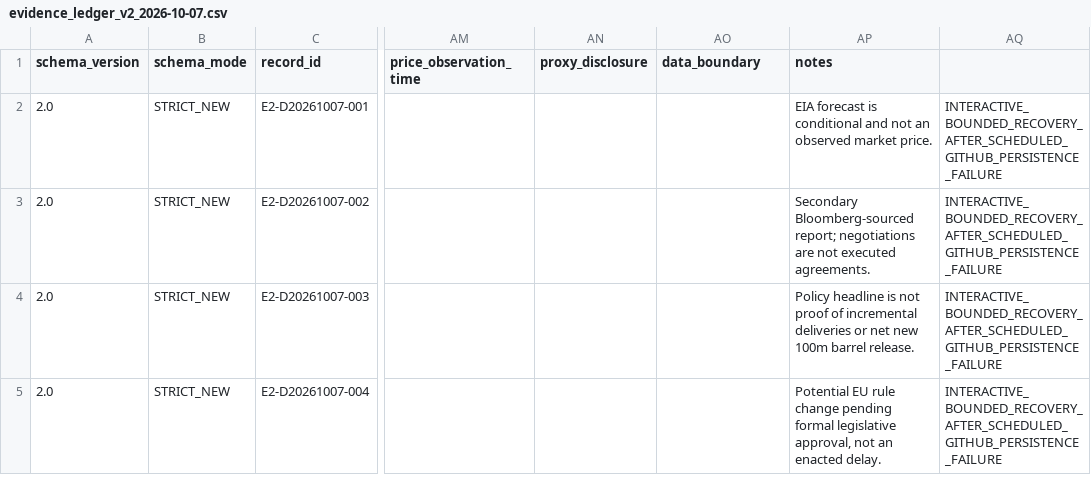
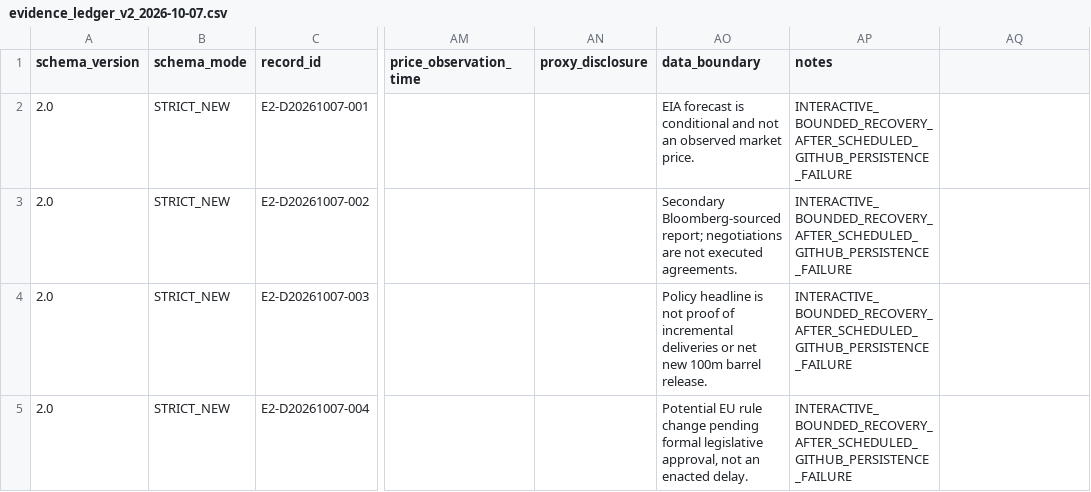
Before and after one commit to jl2642/reportops-bridge, a CSV file: daily/2026/10/2026-10-07/evidence_ledger_v2_2026-10-07.csv, drawn as a sheet; only a part is shown, gaps mark what is left out; the diff names each change by its address in the sheet, - before the commit and + after, or states it on an @@ line.

Commit message:
ReportOps: correct 2026-10-07 strict v2 ledger extra empty price field

```diff
--- a/daily/2026/10/2026-10-07/evidence_ledger_v2_2026-10-07.csv
+++ b/daily/2026/10/2026-10-07/evidence_ledger_v2_2026-10-07.csv
-AO2 (data_boundary): (empty)
+AO2 (data_boundary): EIA forecast is conditional and not an observed market price.
-AP2 (notes): EIA forecast is conditional and not an observed market price.
+AP2 (notes): INTERACTIVE_BOUNDED_RECOVERY_AFTER_SCHEDULED_GITHUB_PERSISTENCE_FAILURE
-AQ2:AQ5: INTERACTIVE_BOUNDED_RECOVERY_AFTER_SCHEDULED_GITHUB_PERSISTENCE_FAILURE
+AQ2:AQ5: (empty)
-AO3 (data_boundary): (empty)
+AO3 (data_boundary): Secondary Bloomberg-sourced report; negotiations are not executed agreements.
-AP3 (notes): Secondary Bloomberg-sourced report; negotiations are not executed agreements.
+AP3 (notes): INTERACTIVE_BOUNDED_RECOVERY_AFTER_SCHEDULED_GITHUB_PERSISTENCE_FAILURE
-AO4 (data_boundary): (empty)
+AO4 (data_boundary): Policy headline is not proof of incremental deliveries or net new 100m barrel release.
-AP4 (notes): Policy headline is not proof of incremental deliveries or net new 100m barrel release.
+AP4 (notes): INTERACTIVE_BOUNDED_RECOVERY_AFTER_SCHEDULED_GITHUB_PERSISTENCE_FAILURE
-AO5 (data_boundary): (empty)
+AO5 (data_boundary): Potential EU rule change pending formal legislative approval, not an enacted delay.
-AP5 (notes): Potential EU rule change pending formal legislative approval, not an enacted delay.
+AP5 (notes): INTERACTIVE_BOUNDED_RECOVERY_AFTER_SCHEDULED_GITHUB_PERSISTENCE_FAILURE
```
